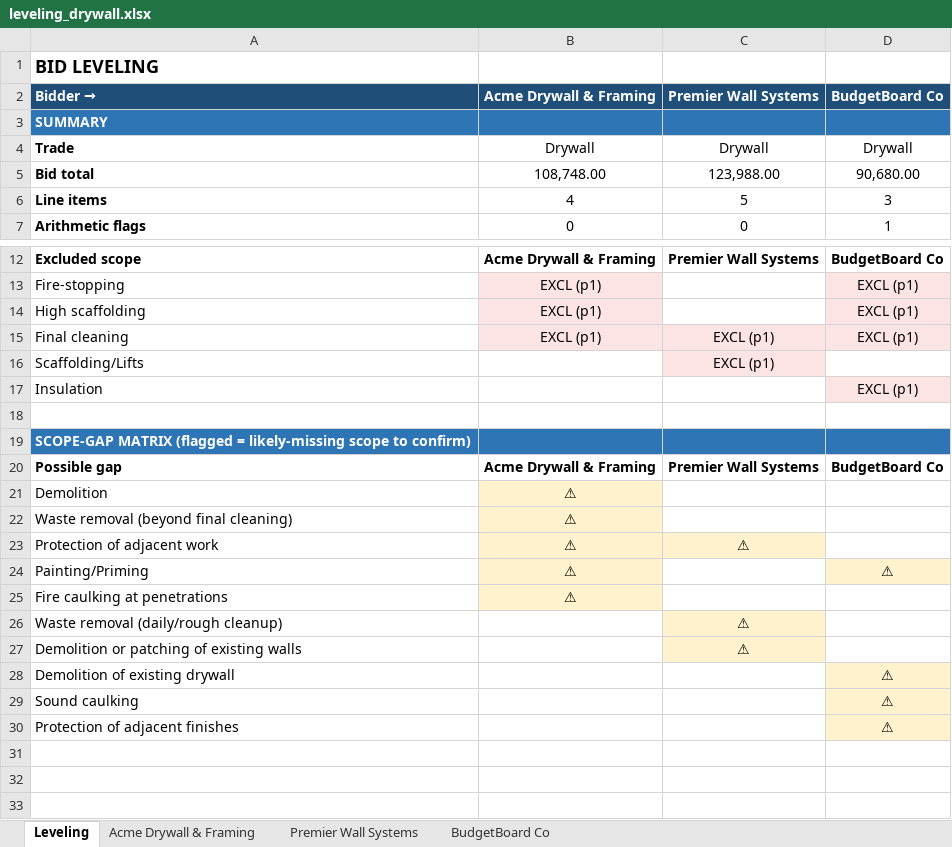
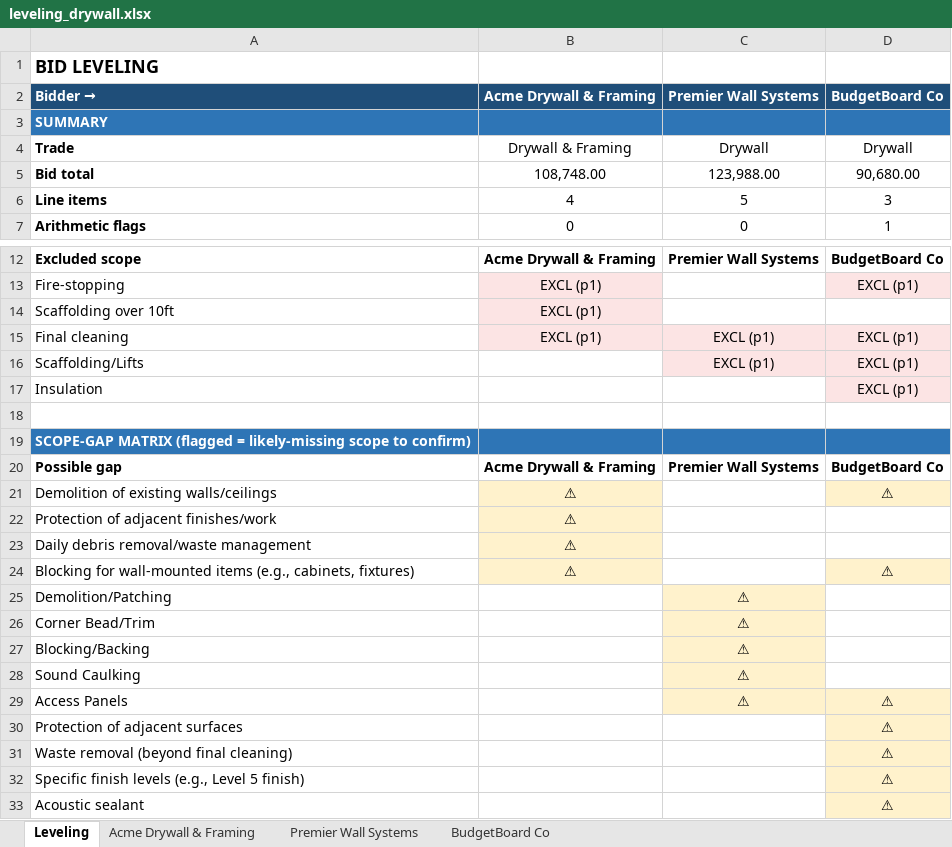
Before and after one commit to anmolsam/bidreader, an Excel workbook: demo/leveling_drywall.xlsx, sheet Leveling, drawn as a sheet; only a part is shown, gaps mark what is left out; values as stored, in another font and other column widths than the file's, no borders; removed rows and columns are numbered as before the commit, all else as after; the diff names each change by its address in the sheet, - before the commit and + after, or states it on an @@ line.

```diff
--- a/demo/leveling_drywall.xlsx (sheet Leveling)
+++ b/demo/leveling_drywall.xlsx (sheet Leveling)
-B4: Drywall
+B4: Drywall & Framing
-row 14: High scaffolding | EXCL (p1) |  | EXCL (p1)
+row 14: Scaffolding over 10ft | EXCL (p1)
-D16: (empty)
+D16: EXCL (p1)
-D16 fill: none
+D16 fill: #FCE4E4
+row 21: Demolition of existing walls/ceilings | ⚠ |  | ⚠
-A22: Demolition
+A22: Protection of adjacent finishes/work
-A23: Waste removal (beyond final cleaning)
+A23: Daily debris removal/waste management
-row 23: Protection of adjacent work | ⚠ | ⚠
-A24: Painting/Priming
+A24: Blocking for wall-mounted items (e.g., cabinets, fixtures)
-row 25: Fire caulking at penetrations | ⚠
-A25: Waste removal (daily/rough cleanup)
+A25: Demolition/Patching
+row 26: Corner Bead/Trim |  | ⚠
-A27: Demolition or patching of existing walls
+A27: Blocking/Backing
+row 28: Sound Caulking |  | ⚠
+row 29: Access Panels |  | ⚠ | ⚠
+row 30: Protection of adjacent surfaces |  |  | ⚠
-A31: Demolition of existing drywall
+A31: Waste removal (beyond final cleaning)
-A32: Sound caulking
+A32: Specific finish levels (e.g., Level 5 finish)
-A33: Protection of adjacent finishes
+A33: Acoustic sealant
```
Also changed, not shown: sheet BudgetBoard Co, demo/leveling_electrical.xlsx, 3 other files.
